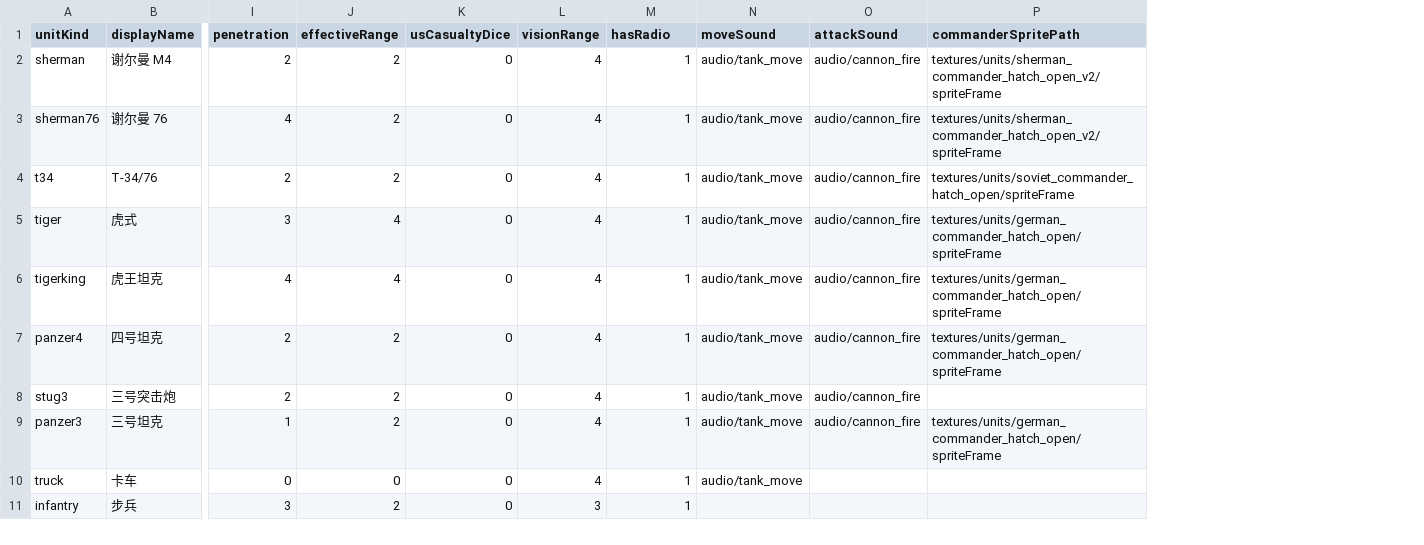
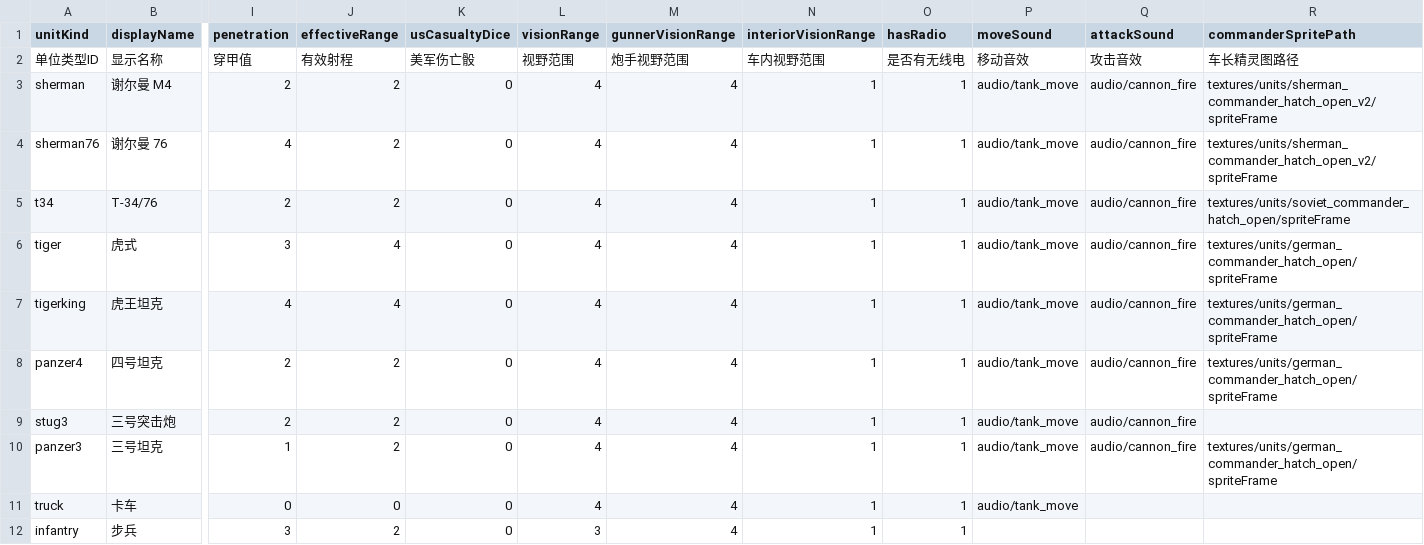
Before and after one commit to ls61117182/lostmoon, a CSV file: data/units.csv, drawn as a sheet; only a part is shown, gaps mark what is left out; addresses are those after the commit; rows hold the shown columns only; the diff names each change by its address in the sheet, - before the commit and + after, or states it on an @@ line.

```diff
--- a/data/units.csv
+++ b/data/units.csv
+column M (gunnerVisionRange), rows 3-12: all 4
+column N (interiorVisionRange), rows 3-12: all 1
+row 2: 单位类型ID | 显示名称 | 穿甲值 | 有效射程 | 美军伤亡骰 | 视野范围 | 炮手视野范围 | 车内视野范围 | 是否有无线电 | 移动音效 | 攻击音效 | 车长精灵图路径
```
Also changed, not shown: data/attack_direction_table.csv, data/enemy_ai_table.csv, 38 other files.
